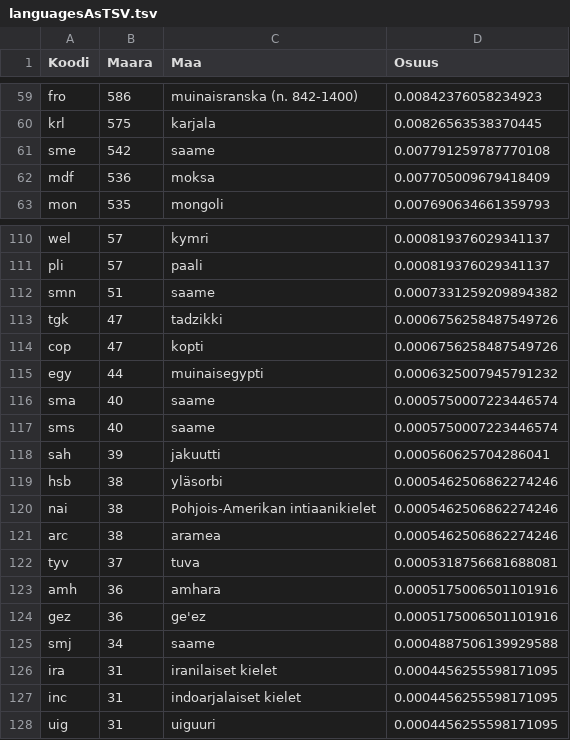
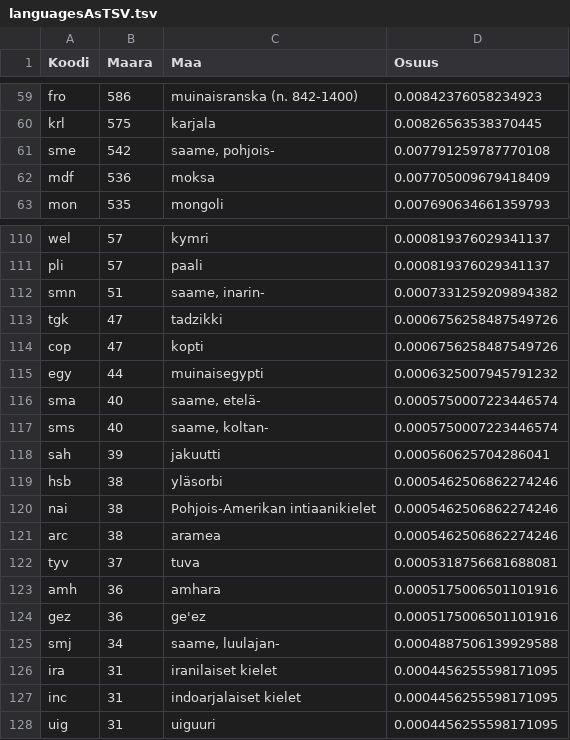
Before and after one commit to tvirolai/Melinda-map, a TSV file: data/languagesAsTSV.tsv, drawn as a sheet; only a part is shown, gaps mark what is left out.

```diff
--- a/data/languagesAsTSV.tsv
+++ b/data/languagesAsTSV.tsv
@@ -60,3 +60,3 @@ fro	586	muinaisranska (n. 842-1400)	0.00842376058234923
 krl	575	karjala	0.00826563538370445
-sme	542	saame	0.007791259787770108
+sme	542	saame, pohjois-	0.007791259787770108
 mdf	536	moksa	0.007705009679418409
@@ -111,3 +111,3 @@ wel	57	kymri	0.000819376029341137
 pli	57	paali	0.000819376029341137
-smn	51	saame	0.0007331259209894382
+smn	51	saame, inarin-	0.0007331259209894382
 tgk	47	tadzikki	0.0006756258487549726
@@ -115,4 +115,4 @@ cop	47	kopti	0.0006756258487549726
 egy	44	muinaisegypti	0.0006325007945791232
-sma	40	saame	0.0005750007223446574
-sms	40	saame	0.0005750007223446574
+sma	40	saame, etelä-	0.0005750007223446574
+sms	40	saame, koltan-	0.0005750007223446574
 sah	39	jakuutti	0.000560625704286041
@@ -124,3 +124,3 @@ amh	36	amhara	0.0005175006501101916
 gez	36	ge'ez	0.0005175006501101916
-smj	34	saame	0.0004887506139929588
+smj	34	saame, luulajan-	0.0004887506139929588
 ira	31	iranilaiset kielet	0.0004456255598171095
```
Also changed, not shown: 2 other files.
